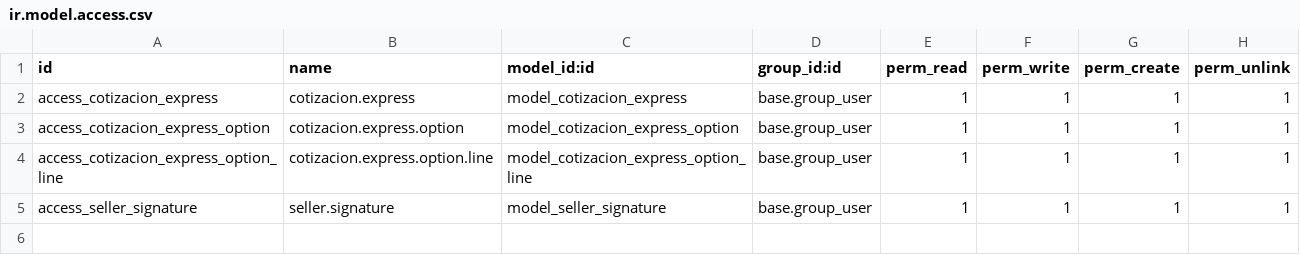
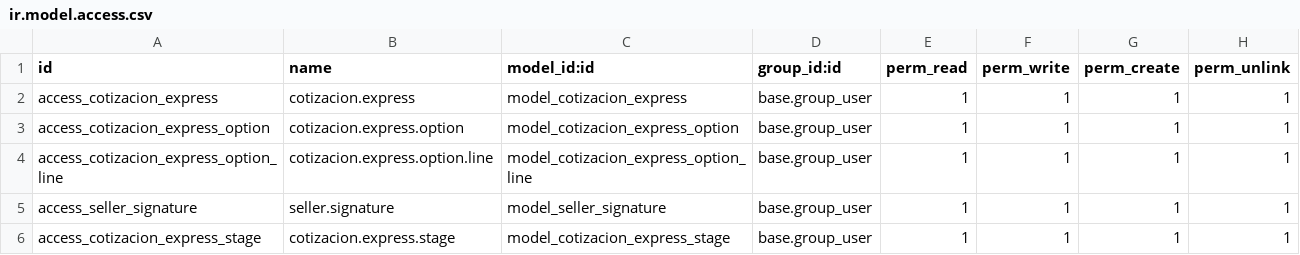
Before and after one commit to BethelSalazar-alsa/Alsa-Informatica, a CSV file: cotizaciones_express/security/ir.model.access.csv, drawn as a sheet; the diff names each change by its address in the sheet, - before the commit and + after, or states it on an @@ line.

Commit message:
feat: dynamic stages, single-selection options, and isolated express sales orders

```diff
--- a/cotizaciones_express/security/ir.model.access.csv
+++ b/cotizaciones_express/security/ir.model.access.csv
+row 6: access_cotizacion_express_stage | cotizacion.express.stage | model_cotizacion_express_stage | base.group_user | 1 | 1 | 1 | 1
```
Also changed, not shown: 4 other files.
